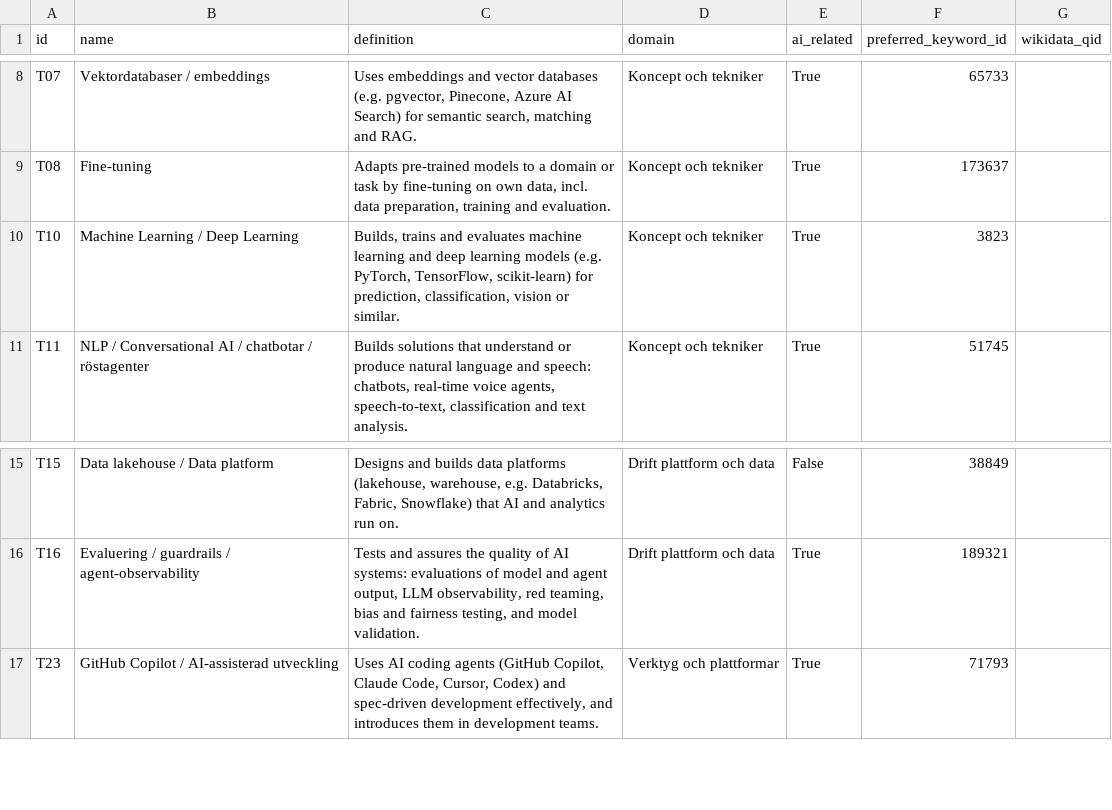
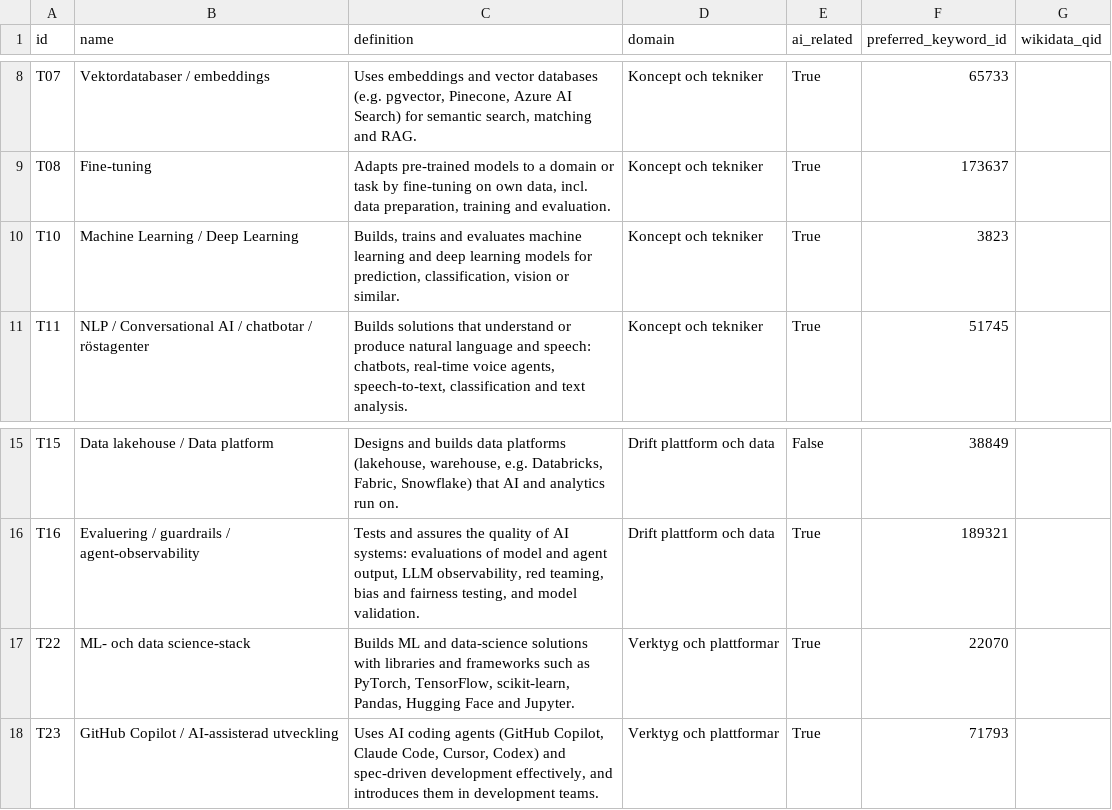
Before and after one commit to robert-gartman-techseed/cinode-skills, a CSV file: data/ai/canonical_skills.csv, drawn as a sheet; only a part is shown, gaps mark what is left out.

```diff
--- a/data/ai/canonical_skills.csv
+++ b/data/ai/canonical_skills.csv
@@ -9,3 +9,3 @@ T07,Vektordatabaser / embeddings,"Uses embeddings and vector databases (e.g. pgv
 T08,Fine-tuning,"Adapts pre-trained models to a domain or task by fine-tuning on own data, incl. data preparation, training and evaluation.",Koncept och tekniker,True,173637,
-T10,Machine Learning / Deep Learning,"Builds, trains and evaluates machine learning and deep learning models (e.g. PyTorch, TensorFlow, scikit-learn) for prediction, classification, vision or similar.",Koncept och tekniker,True,3823,
+T10,Machine Learning / Deep Learning,"Builds, trains and evaluates machine learning and deep learning models for prediction, classification, vision or similar.",Koncept och tekniker,True,3823,
 T11,NLP / Conversational AI / chatbotar / röstagenter,"Builds solutions that understand or produce natural language and speech: chatbots, real-time voice agents, speech-to-text, classification and text analysis.",Koncept och tekniker,True,51745,
@@ -16,2 +16,3 @@ T15,Data lakehouse / Data platform,"Designs and builds data platforms (lakehouse
 T16,Evaluering / guardrails / agent-observability,"Tests and assures the quality of AI systems: evaluations of model and agent output, LLM observability, red teaming, bias and fairness testing, and model validation.",Drift plattform och data,True,189321,
+T22,ML- och data science-stack,"Builds ML and data-science solutions with libraries and frameworks such as PyTorch, TensorFlow, scikit-learn, Pandas, Hugging Face and Jupyter.",Verktyg och plattformar,True,22070,
 T23,GitHub Copilot / AI-assisterad utveckling,"Uses AI coding agents (GitHub Copilot, Claude Code, Cursor, Codex) and spec-driven development effectively, and introduces them in development teams.",Verktyg och plattformar,True,71793,
```
Also changed, not shown: data/ai/ai_skillset_proposal.csv, data/ai/hot_topics.csv, 4 other files.
